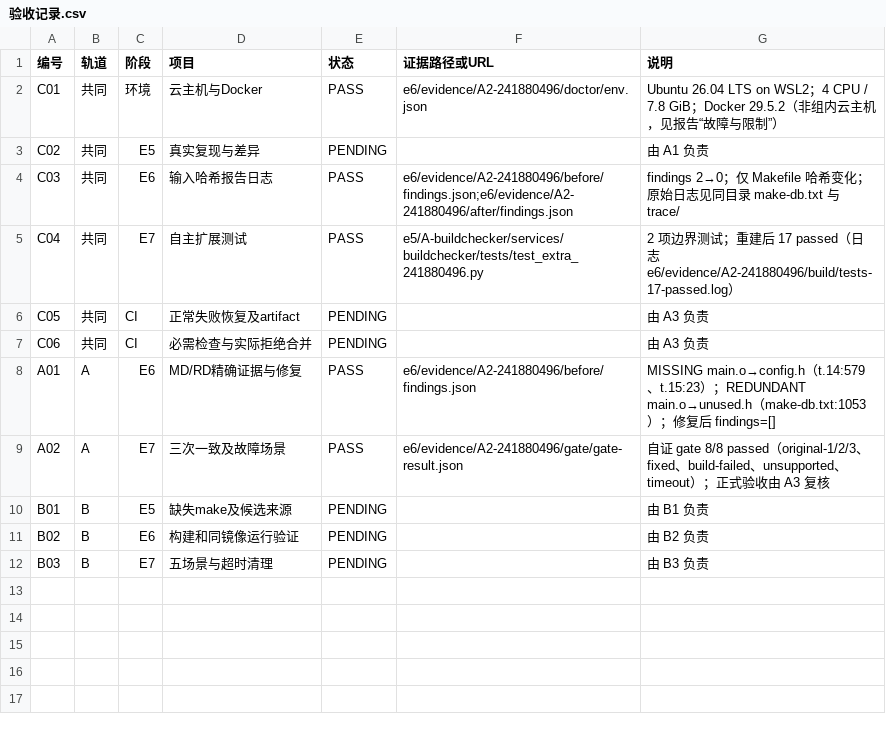
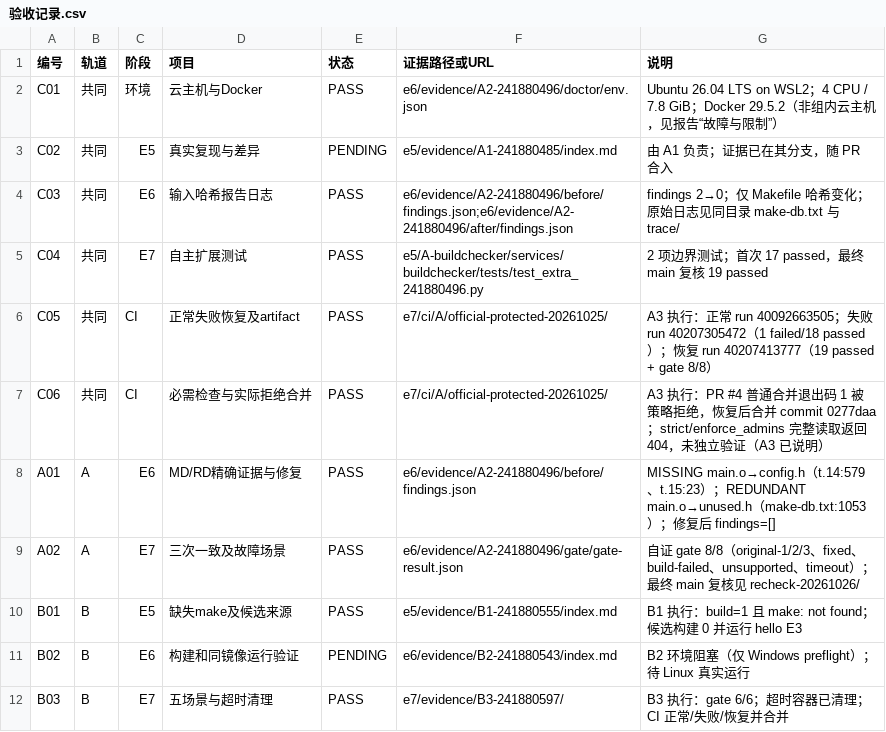
Before and after one commit to Lilyly9/DevOps-G16, a CSV file: e6/evidence/A2-241880496/验收记录.csv, drawn as a sheet.

```diff
--- a/e6/evidence/A2-241880496/验收记录.csv
+++ b/e6/evidence/A2-241880496/验收记录.csv
@@ -2,11 +2,11 @@
 C01,共同,环境,云主机与Docker,PASS,e6/evidence/A2-241880496/doctor/env.json,Ubuntu 26.04 LTS on WSL2；4 CPU / 7.8 GiB；Docker 29.5.2（非组内云主机，见报告“故障与限制”）
-C02,共同,E5,真实复现与差异,PENDING,,由 A1 负责
+C02,共同,E5,真实复现与差异,PENDING,e5/evidence/A1-241880485/index.md,由 A1 负责；证据已在其分支，随 PR 合入
 C03,共同,E6,输入哈希报告日志,PASS,e6/evidence/A2-241880496/before/findings.json;e6/evidence/A2-241880496/after/findings.json,findings 2→0；仅 Makefile 哈希变化；原始日志见同目录 make-db.txt 与 trace/
-C04,共同,E7,自主扩展测试,PASS,e5/A-buildchecker/services/buildchecker/tests/test_extra_241880496.py,2 项边界测试；重建后 17 passed（日志 e6/evidence/A2-241880496/build/tests-17-passed.log）
-C05,共同,CI,正常失败恢复及artifact,PENDING,,由 A3 负责
-C06,共同,CI,必需检查与实际拒绝合并,PENDING,,由 A3 负责
+C04,共同,E7,自主扩展测试,PASS,e5/A-buildchecker/services/buildchecker/tests/test_extra_241880496.py,2 项边界测试；首次 17 passed，最终 main 复核 19 passed
+C05,共同,CI,正常失败恢复及artifact,PASS,e7/ci/A/official-protected-20261025/,A3 执行：正常 run 40092663505；失败 run 40207305472（1 failed/18 passed）；恢复 run 40207413777（19 passed + gate 8/8）
+C06,共同,CI,必需检查与实际拒绝合并,PASS,e7/ci/A/official-protected-20261025/,A3 执行：PR #4 普通合并退出码 1 被策略拒绝，恢复后合并 commit 0277daa；strict/enforce_admins 完整读取返回 404，未独立验证（A3 已说明）
 A01,A,E6,MD/RD精确证据与修复,PASS,e6/evidence/A2-241880496/before/findings.json,MISSING main.o→config.h（t.14:579、t.15:23）；REDUNDANT main.o→unused.h（make-db.txt:1053）；修复后 findings=[]
-A02,A,E7,三次一致及故障场景,PASS,e6/evidence/A2-241880496/gate/gate-result.json,自证 gate 8/8 passed（original-1/2/3、fixed、build-failed、unsupported、timeout）；正式验收由 A3 复核
-B01,B,E5,缺失make及候选来源,PENDING,,由 B1 负责
-B02,B,E6,构建和同镜像运行验证,PENDING,,由 B2 负责
-B03,B,E7,五场景与超时清理,PENDING,,由 B3 负责
+A02,A,E7,三次一致及故障场景,PASS,e6/evidence/A2-241880496/gate/gate-result.json,自证 gate 8/8（original-1/2/3、fixed、build-failed、unsupported、timeout）；最终 main 复核见 recheck-20261026/
+B01,B,E5,缺失make及候选来源,PASS,e5/evidence/B1-241880555/index.md,B1 执行：build=1 且 make: not found；候选构建 0 并运行 hello E3
+B02,B,E6,构建和同镜像运行验证,PENDING,e6/evidence/B2-241880543/index.md,B2 环境阻塞（仅 Windows preflight）；待 Linux 真实运行
+B03,B,E7,五场景与超时清理,PASS,e7/evidence/B3-241880597/,B3 执行：gate 6/6；超时容器已清理；CI 正常/失败/恢复并合并
```
Also changed, not shown: 15 other files.
